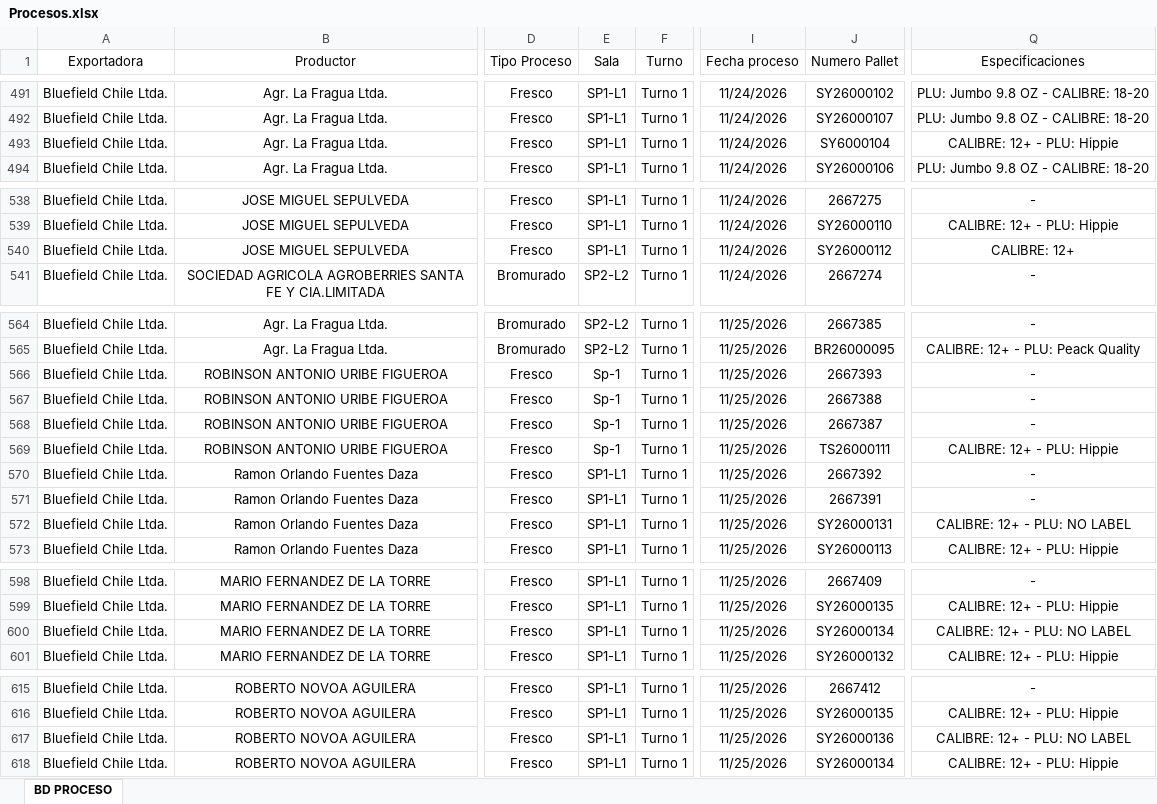
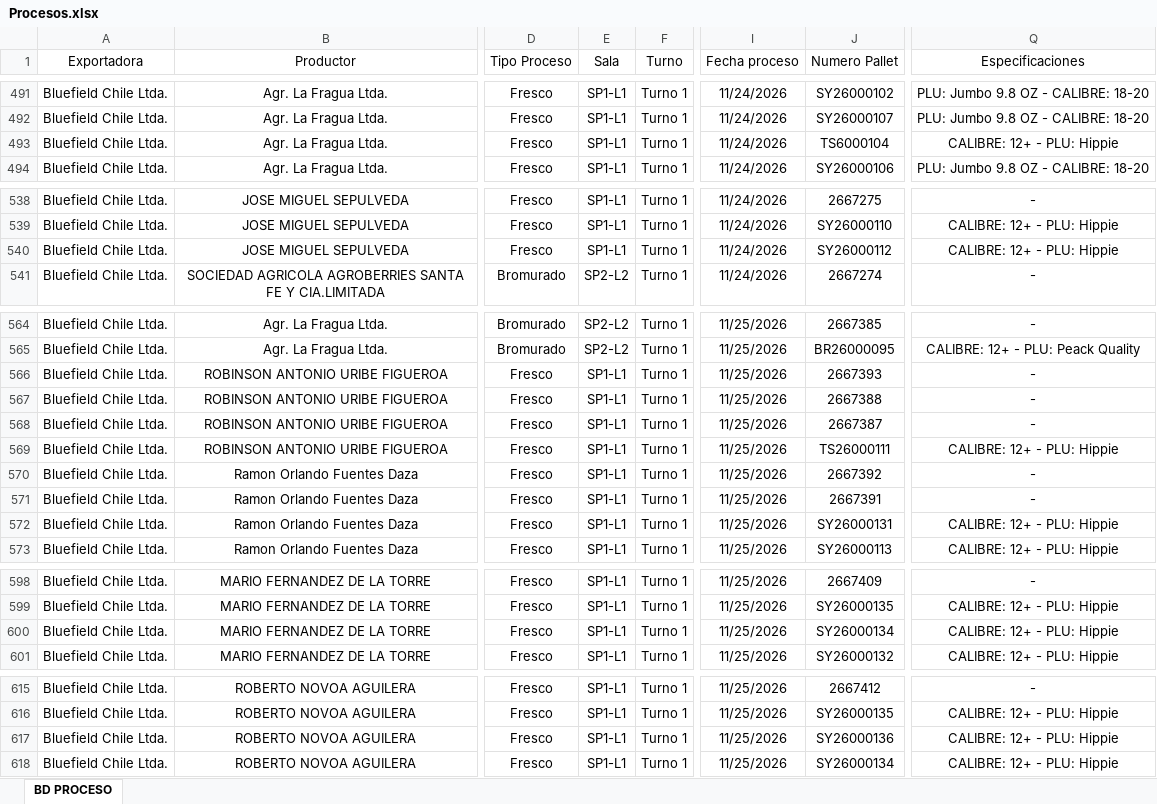
Before and after one commit to JFEGestion/Visor-Temporada-de-arandanos, an Excel workbook: Procesos.xlsx, sheet BD PROCESO, drawn as a sheet; only a part is shown, gaps mark what is left out; values as stored, in another font and other column widths than the file's, no borders; the diff covers the shown part only; the diff names each change by its address in the sheet, - before the commit and + after, or states it on an @@ line.

```diff
--- a/Procesos.xlsx (sheet BD PROCESO)
+++ b/Procesos.xlsx (sheet BD PROCESO)
-J493 (Numero Pallet): SY6000104
+J493 (Numero Pallet): TS6000104
-Q540 (Especificaciones): CALIBRE: 12+
+Q540 (Especificaciones): CALIBRE: 12+ - PLU: Hippie
-E566:E569 (Sala): Sp-1
+E566:E569 (Sala): SP1-L1
-Q572 (Especificaciones): CALIBRE: 12+ - PLU: NO LABEL
+Q572 (Especificaciones): CALIBRE: 12+ - PLU: Hippie
-Q600 (Especificaciones): CALIBRE: 12+ - PLU: NO LABEL
+Q600 (Especificaciones): CALIBRE: 12+ - PLU: Hippie
-Q617 (Especificaciones): CALIBRE: 12+ - PLU: NO LABEL
+Q617 (Especificaciones): CALIBRE: 12+ - PLU: Hippie
```
Also changed, not shown: 44 added rows and 1 edited cell elsewhere in this sheet.
